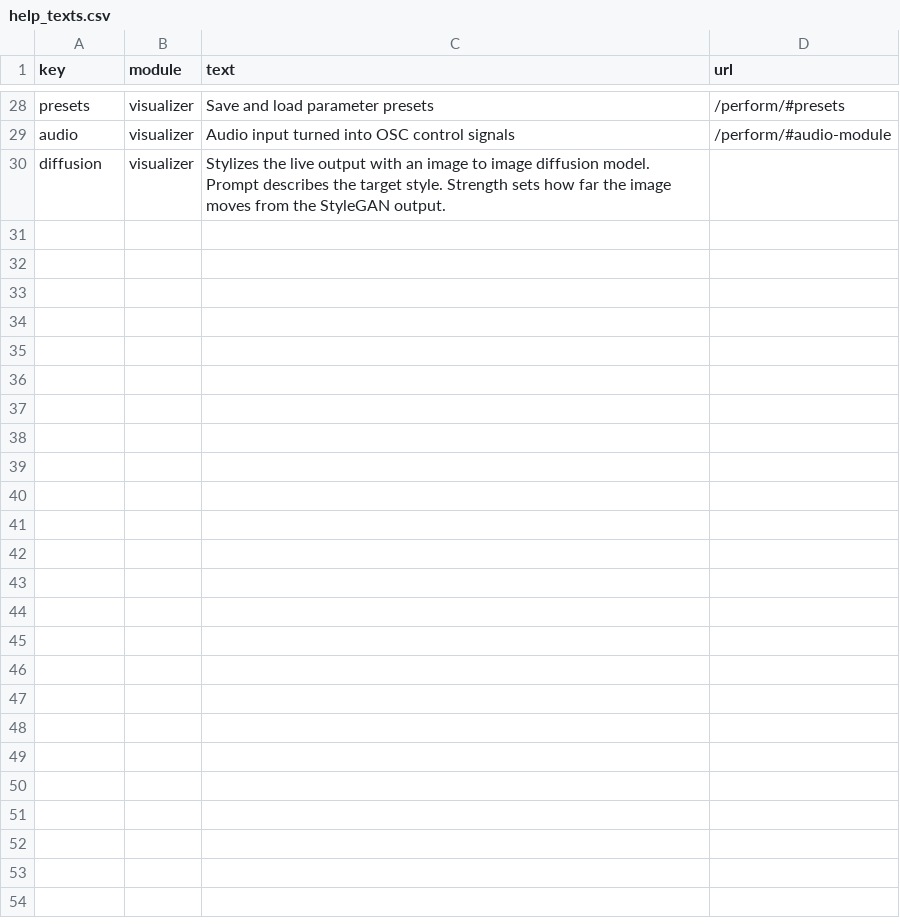
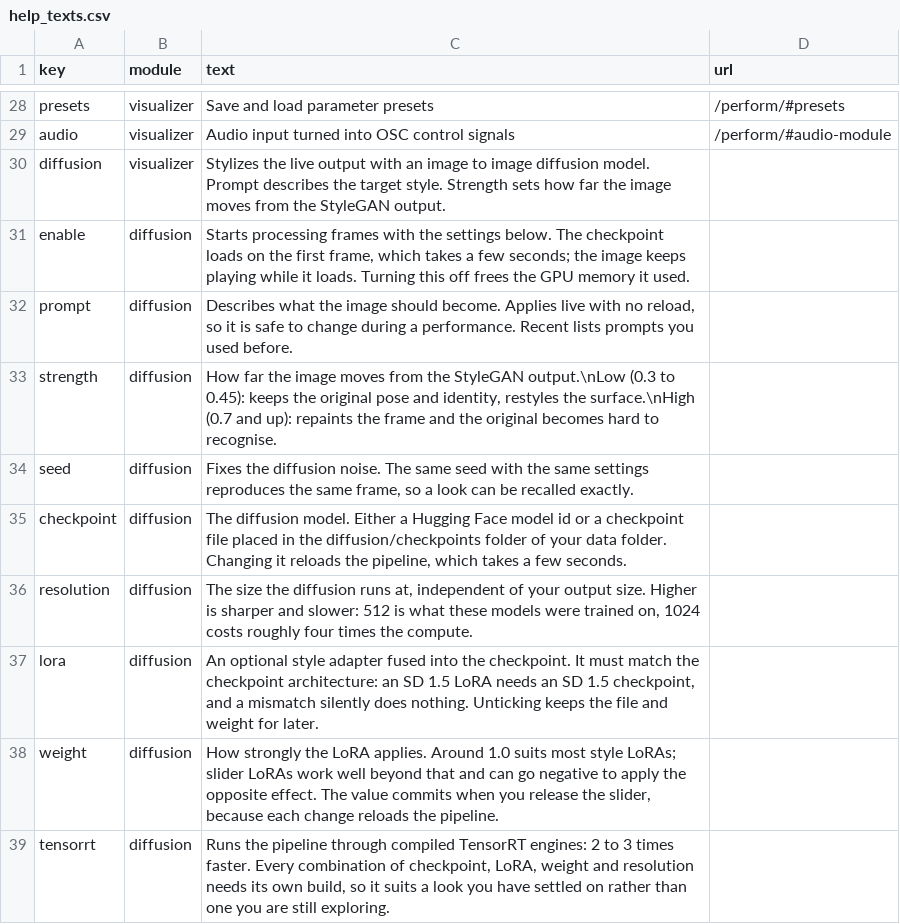
Before and after one commit to Metacreation-Lab/autolume, a CSV file: modules/help_texts.csv, drawn as a sheet; only a part is shown, gaps mark what is left out.

Commit message:
fix: align diffusion rows, trim slider text, add per-control help icons

```diff
--- a/modules/help_texts.csv
+++ b/modules/help_texts.csv
@@ -30 +30,10 @@ audio,visualizer,"Audio input turned into OSC control signals", /perform/#audio-
 diffusion,visualizer,"Stylizes the live output with an image to image diffusion model. Prompt describes the target style. Strength sets how far the image moves from the StyleGAN output."
+enable,diffusion,"Starts processing frames with the settings below. The checkpoint loads on the first frame, which takes a few seconds; the image keeps playing while it loads. Turning this off frees the GPU memory it used.",
+prompt,diffusion,"Describes what the image should become. Applies live with no reload, so it is safe to change during a performance. Recent lists prompts you used before.",
+strength,diffusion,"How far the image moves from the StyleGAN output.\nLow (0.3 to 0.45): keeps the original pose and identity, restyles the surface.\nHigh (0.7 and up): repaints the frame and the original becomes hard to recognise.",
+seed,diffusion,"Fixes the diffusion noise. The same seed with the same settings reproduces the same frame, so a look can be recalled exactly.",
+checkpoint,diffusion,"The diffusion model. Either a Hugging Face model id or a checkpoint file placed in the diffusion/checkpoints folder of your data folder. Changing it reloads the pipeline, which takes a few seconds.",
+resolution,diffusion,"The size the diffusion runs at, independent of your output size. Higher is sharper and slower: 512 is what these models were trained on, 1024 costs roughly four times the compute.",
+lora,diffusion,"An optional style adapter fused into the checkpoint. It must match the checkpoint architecture: an SD 1.5 LoRA needs an SD 1.5 checkpoint, and a mismatch silently does nothing. Unticking keeps the file and weight for later.",
+weight,diffusion,"How strongly the LoRA applies. Around 1.0 suits most style LoRAs; slider LoRAs work well beyond that and can go negative to apply the opposite effect. The value commits when you release the slider, because each change reloads the pipeline.",
+tensorrt,diffusion,"Runs the pipeline through compiled TensorRT engines: 2 to 3 times faster. Every combination of checkpoint, LoRA, weight and resolution needs its own build, so it suits a look you have settled on rather than one you are still exploring.",
```
Also changed, not shown: 2 other files.
